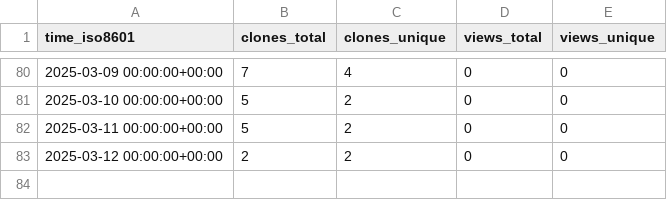
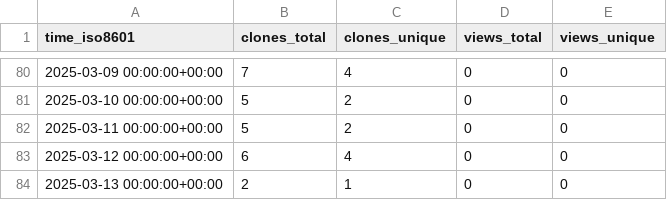
Before and after one commit to cubicleguy/imu_pj_logger, a CSV file: cubicleguy/imu_pj_logger/ghrs-data/views_clones_aggregate.csv, drawn as a sheet; only a part is shown, gaps mark what is left out.

```diff
--- a/cubicleguy/imu_pj_logger/ghrs-data/views_clones_aggregate.csv
+++ b/cubicleguy/imu_pj_logger/ghrs-data/views_clones_aggregate.csv
@@ -82,2 +82,3 @@ time_iso8601,clones_total,clones_unique,views_total,views_unique
 2025-03-11 00:00:00+00:00,5,2,0,0
-2025-03-12 00:00:00+00:00,2,2,0,0
+2025-03-12 00:00:00+00:00,6,4,0,0
+2025-03-13 00:00:00+00:00,2,1,0,0
```
Also changed, not shown: 1 other file.
